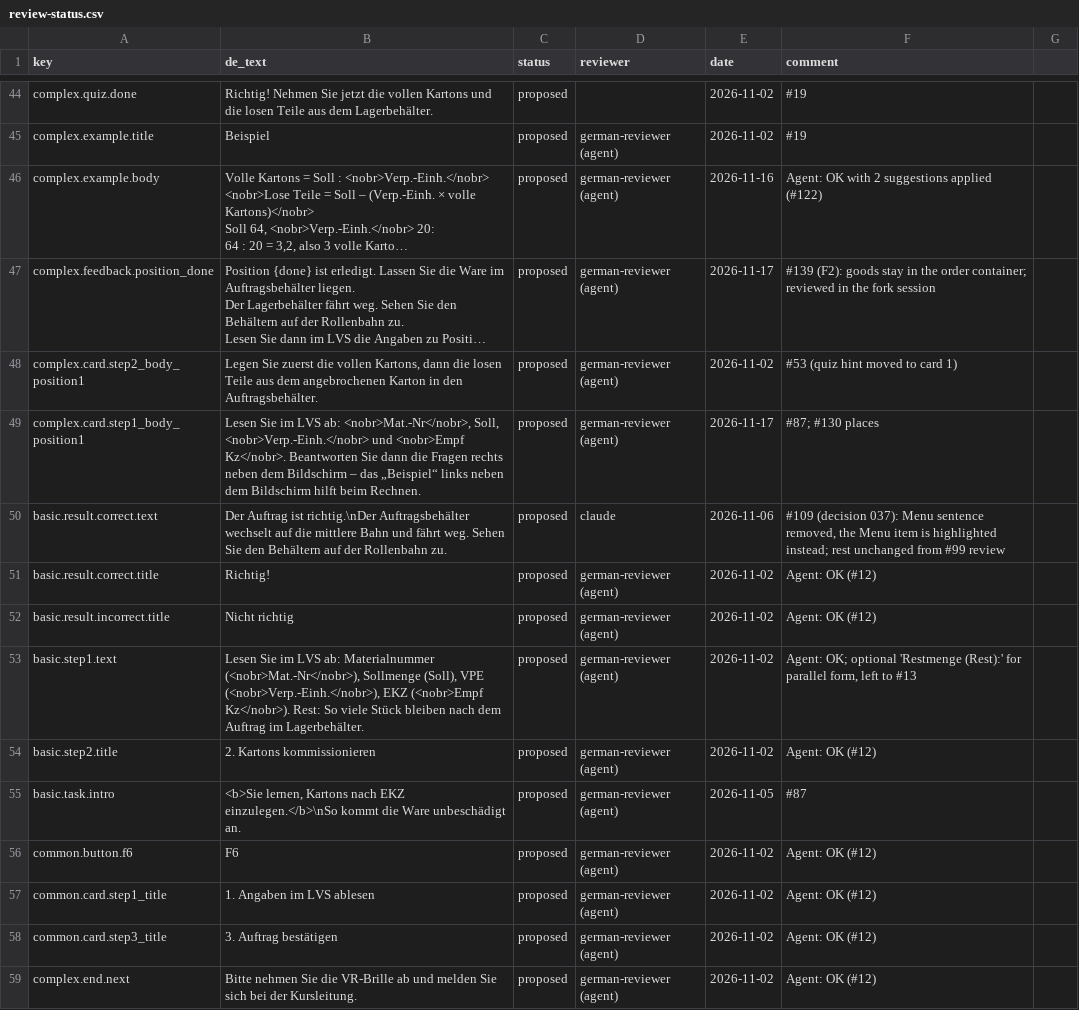
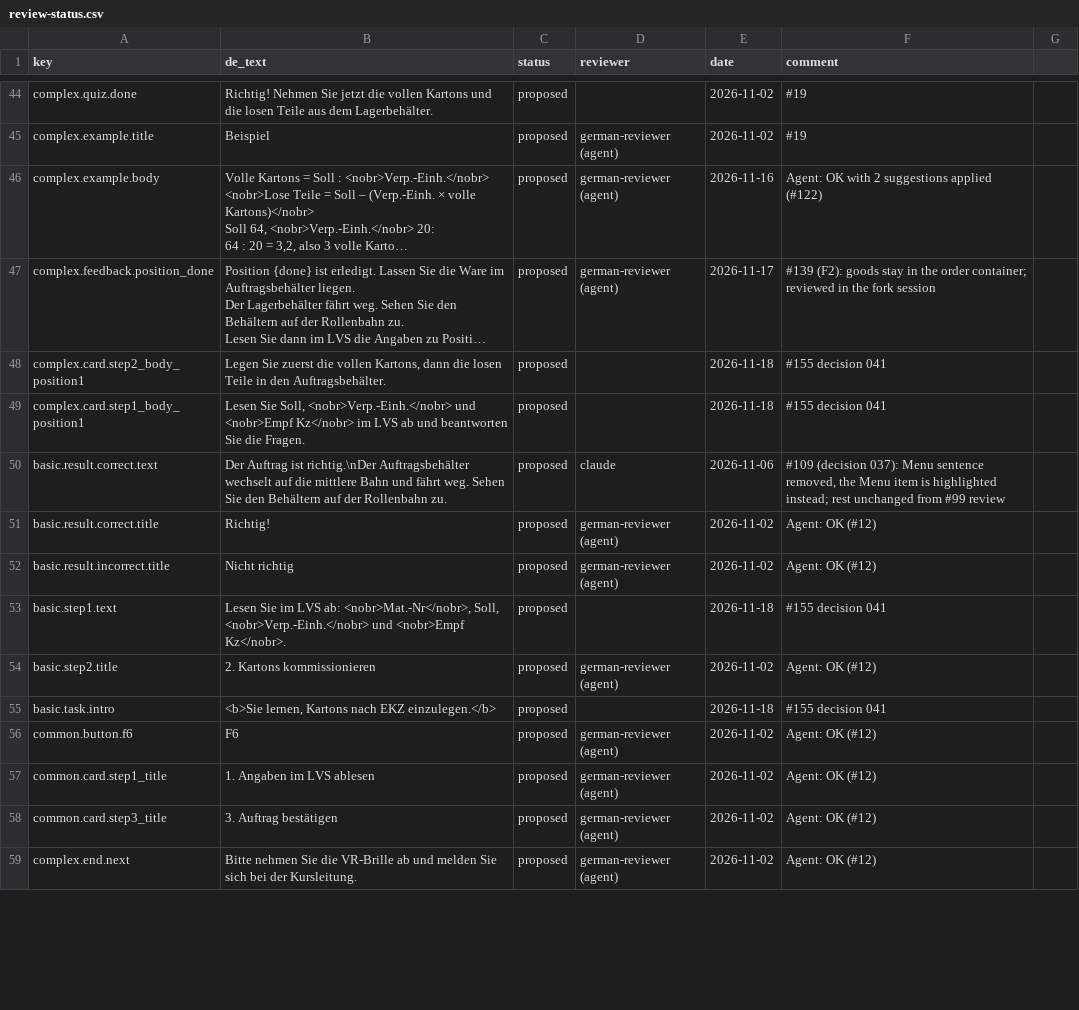
Before and after one commit to ttquynhdo/xrpick-v2, a CSV file: docs/i18n/review-status.csv, drawn as a sheet; only a part is shown, gaps mark what is left out; long unchanged cells end in …; the diff covers the shown part only; the diff names each change by its address in the sheet, - before the commit and + after, or states it on an @@ line.

```diff
--- a/docs/i18n/review-status.csv
+++ b/docs/i18n/review-status.csv
-B48 (de_text): …losen Teile aus dem angebrochenen Karton in den…
+B48 (de_text): …losen Teile in den…
-D48:D49 (reviewer): german-reviewer (agent)
+D48:D49 (reviewer): (empty)
-E48 (date): 2026-11-02
+E48 (date): 2026-11-18
-F48 (comment): #53 (quiz hint moved to card 1)
+F48 (comment): #155 decision 041
-B49 (de_text): Lesen Sie im LVS ab: <nobr>Mat.-Nr</nobr>, Soll, <nobr>Verp.-Einh.</nobr> und <nobr>Empf Kz</nobr>. Beantworten Sie dann die Fragen rechts neben dem Bildschirm – das „Beispiel“ links neben dem Bildschirm hilft beim Rechnen.
+B49 (de_text): Lesen Sie Soll, <nobr>Verp.-Einh.</nobr> und <nobr>Empf Kz</nobr> im LVS ab und beantworten Sie die Fragen.
-E49 (date): 2026-11-17
+E49 (date): 2026-11-18
-F49 (comment): #87; #130 places
+F49 (comment): #155 decision 041
-B53 (de_text): …LVS ab: Materialnummer (<nobr>Mat.-Nr</nobr>), Sollmenge (Soll), VPE (<nobr>Verp.-Einh.</nobr>), EKZ (<nobr>Empf Kz</nobr>). Rest: So viele Stück bleiben nach dem Auftrag im Lagerbehälter.
+B53 (de_text): …LVS ab: <nobr>Mat.-Nr</nobr>, Soll, <nobr>Verp.-Einh.</nobr> und <nobr>Empf Kz</nobr>.
-D53 (reviewer): german-reviewer (agent)
+D53 (reviewer): (empty)
-E53 (date): 2026-11-02
+E53 (date): 2026-11-18
-F53 (comment): Agent: OK; optional 'Restmenge (Rest):' for parallel form, left to #13
+F53 (comment): #155 decision 041
-B55 (de_text): …nach EKZ einzulegen.</b>\nSo kommt die Ware unbeschädigt an.
+B55 (de_text): …nach EKZ einzulegen.</b>
-D55 (reviewer): german-reviewer (agent)
+D55 (reviewer): (empty)
-E55 (date): 2026-11-05
+E55 (date): 2026-11-18
-F55 (comment): #87
+F55 (comment): #155 decision 041
```
Also changed, not shown: 5 removed rows and 79 edited cells elsewhere in this file, docs/i18n/strings-todo.csv, 29 other files.
